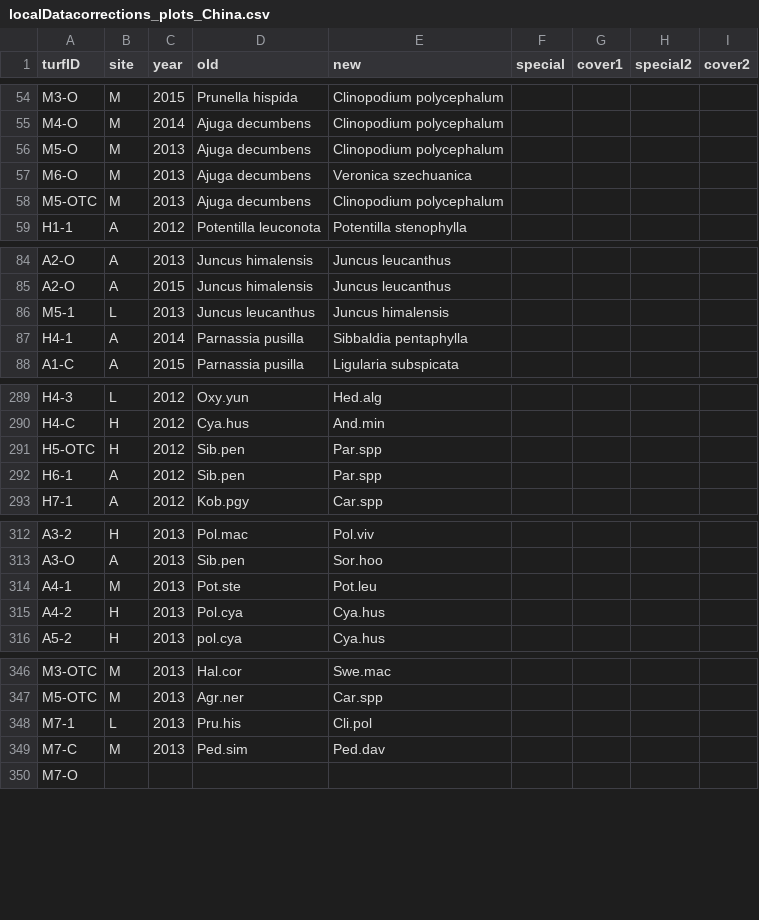
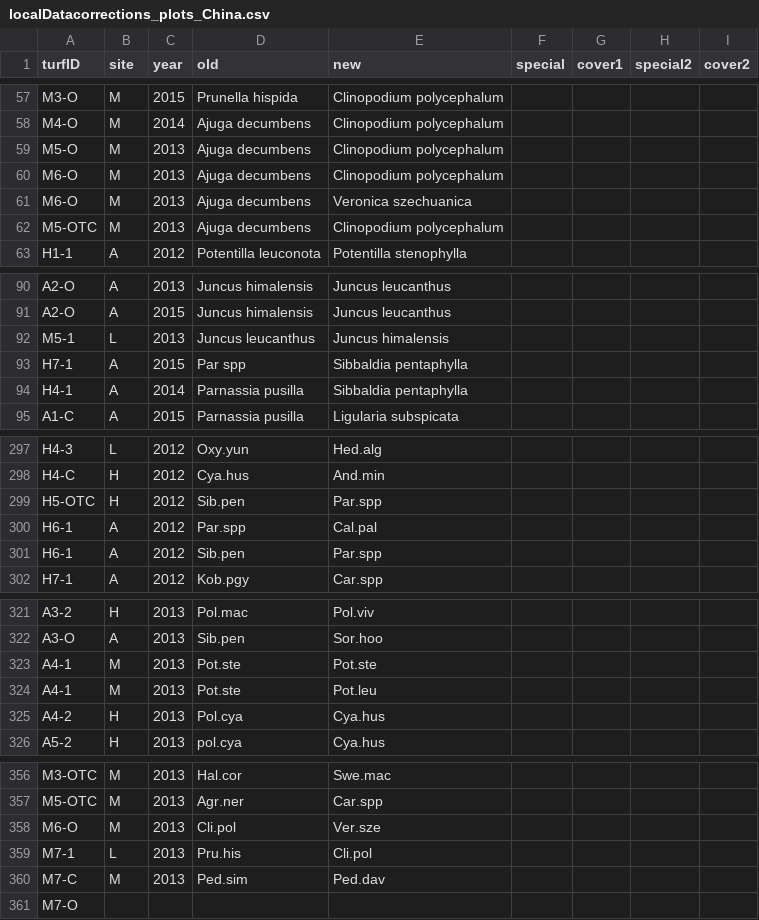
Before and after one commit to Plant-Functional-Trait-Course/PFTC_1_2_China, a CSV file: community/databaseSetup/data/localDatacorrections_plots_China.csv, drawn as a sheet; only a part is shown, gaps mark what is left out; the diff covers the shown part only.

```diff
--- a/community/databaseSetup/data/localDatacorrections_plots_China.csv
+++ b/community/databaseSetup/data/localDatacorrections_plots_China.csv
@@ -56,2 +59,3 @@ M4-O,M,2014,Ajuga decumbens,Clinopodium polycephalum,,,,
 M5-O,M,2013,Ajuga decumbens,Clinopodium polycephalum,,,,
+M6-O,M,2013,Ajuga decumbens,Clinopodium polycephalum,,,,
 M6-O,M,2013,Ajuga decumbens,Veronica szechuanica,,,,
@@ -86,2 +92,3 @@ A2-O,A,2015,Juncus himalensis,Juncus leucanthus,,,,
 M5-1,L,2013,Juncus leucanthus,Juncus himalensis,,,,
+H7-1,A,2015,Par spp,Sibbaldia pentaphylla,,,,
 H4-1,A,2014,Parnassia pusilla,Sibbaldia pentaphylla,,,,
@@ -291,2 +299,3 @@ H4-C,H,2012,Cya.hus,And.min,,,,
 H5-OTC,H,2012,Sib.pen,Par.spp,,,,
+H6-1,A,2012,Par.spp,Cal.pal,,,,
 H6-1,A,2012,Sib.pen,Par.spp,,,,
@@ -313,2 +322,3 @@ A3-2,H,2013,Pol.mac,Pol.viv,,,,
 A3-O,A,2013,Sib.pen,Sor.hoo,,,,
+A4-1,M,2013,Pot.ste,Pot.ste,,,,
 A4-1,M,2013,Pot.ste,Pot.leu,,,,
@@ -347,2 +357,3 @@ M3-OTC,M,2013,Hal.cor,Swe.mac,,,,
 M5-OTC,M,2013,Agr.ner,Car.spp,,,,
+M6-O,M,2013,Cli.pol,Ver.sze,,,,
 M7-1,L,2013,Pru.his,Cli.pol,,,,
```
Also changed, not shown: 8 added rows and 7 edited cells elsewhere in this file.
